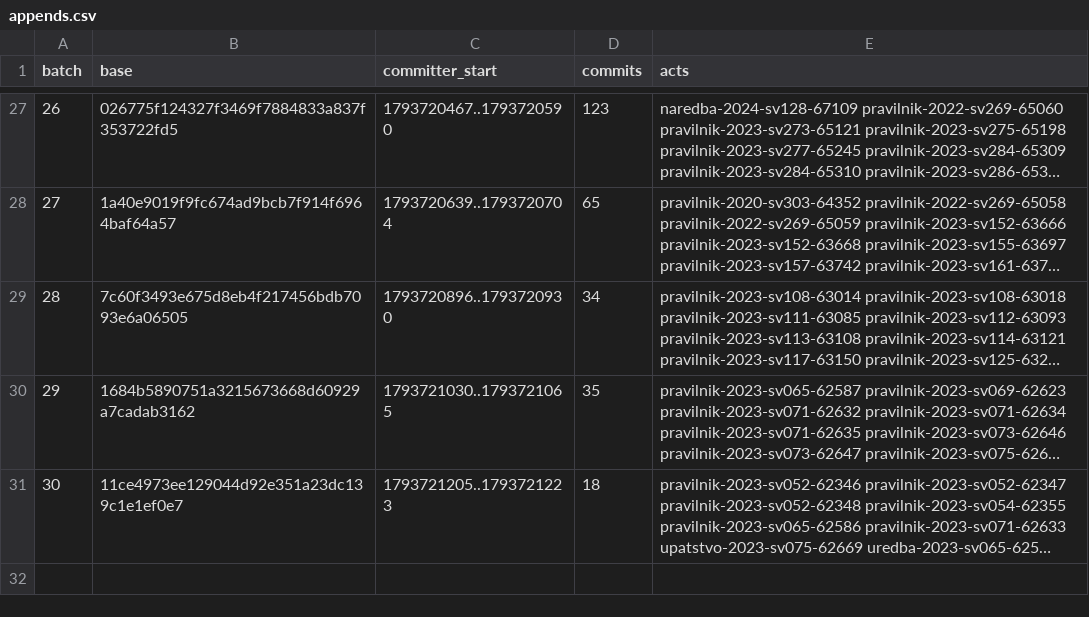
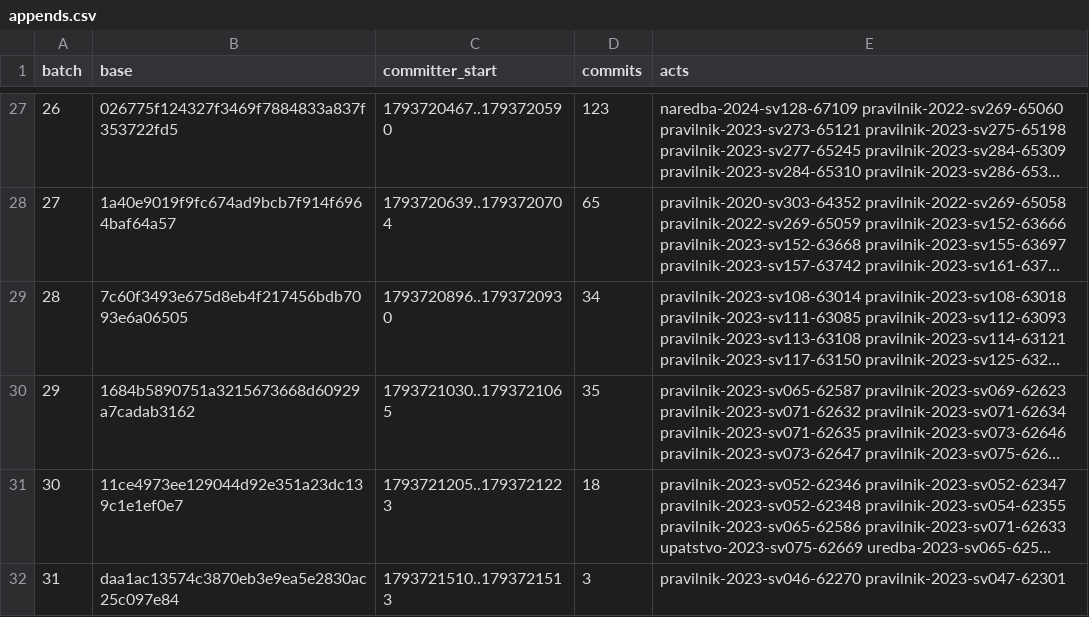
Before and after one commit to lexifina/north-macedonia-law, a CSV file: data/appends.csv, drawn as a sheet; only a part is shown, gaps mark what is left out; long unchanged cells end in …; the diff names each change by its address in the sheet, - before the commit and + after, or states it on an @@ line.

```diff
--- a/data/appends.csv
+++ b/data/appends.csv
+row 32: 31 | daa1ac13574c3870eb3e9ea5e2830ac25c097e84 | 1793721510..1793721513 | 3 | pravilnik-2023-sv046-62270 pravilnik-2023-sv047-62301
```
Also changed, not shown: data/commits.csv, 9 other files.
